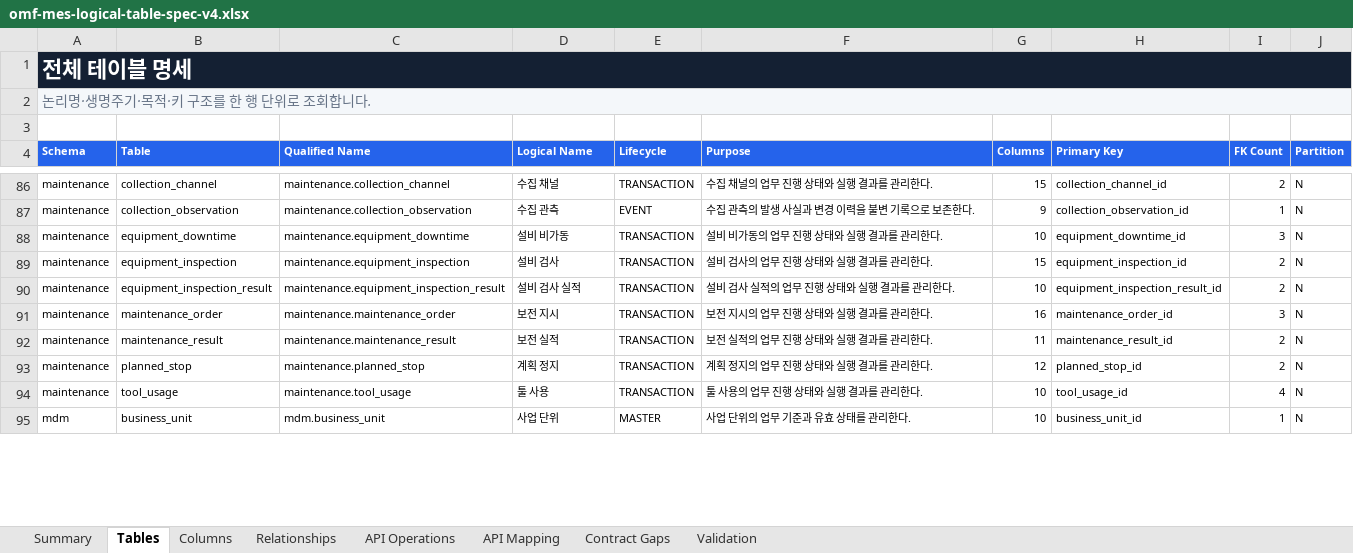
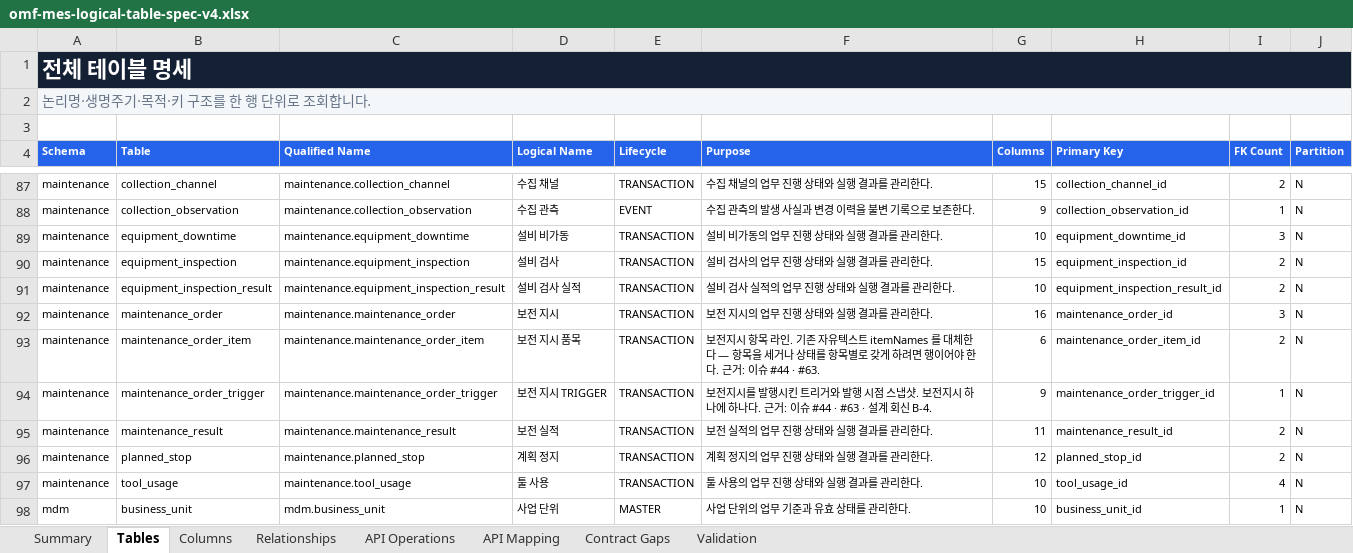
Before and after one commit to CREFLEINC/omf-mes-server, an Excel workbook: outputs/01a0376d-9b7c-7ce0-be72-2df4ecd65d94/omf-mes-logical-table-spec-v4.xlsx, sheet Tables, drawn as a sheet; only a part is shown, gaps mark what is left out; values as stored, in another font and other column widths than the file's, no borders; charts and pictures and conditional formats and table styles not drawn; the diff covers the shown part only; the diff names each change by its address in the sheet, - before the commit and + after, or states it on an @@ line.

```diff
--- a/outputs/01a0376d-9b7c-7ce0-be72-2df4ecd65d94/omf-mes-logical-table-spec-v4.xlsx (sheet Tables)
+++ b/outputs/01a0376d-9b7c-7ce0-be72-2df4ecd65d94/omf-mes-logical-table-spec-v4.xlsx (sheet Tables)
+row 93: maintenance | maintenance_order_item | maintenance.maintenance_order_item | 보전 지시 품목 | TRANSACTION | 보전지시 항목 라인. 기존 자유텍스트 itemNames 를 대체한다 — 항목을 세거나 상태를 항목별로 갖게 하려면 행이어야 한다. 근거: 이슈 #44 · #63. | 6 | maintenance_order_item_id | 2 | N
+row 94: maintenance | maintenance_order_trigger | maintenance.maintenance_order_trigger | 보전 지시 TRIGGER | TRANSACTION | 보전지시를 발행시킨 트리거와 발행 시점 스냅샷. 보전지시 하나에 하나다. 근거: 이슈 #44 · #63 · 설계 회신 B-4. | 9 | maintenance_order_trigger_id | 1 | N
```
Also changed, not shown: 4 added rows and 13 edited cells elsewhere in this sheet, sheet Columns, sheet Relationships, sheet API Mapping, sheet Summary, sheet Validation, sheet API Operations, formulas that keep their value, 9 other files.
